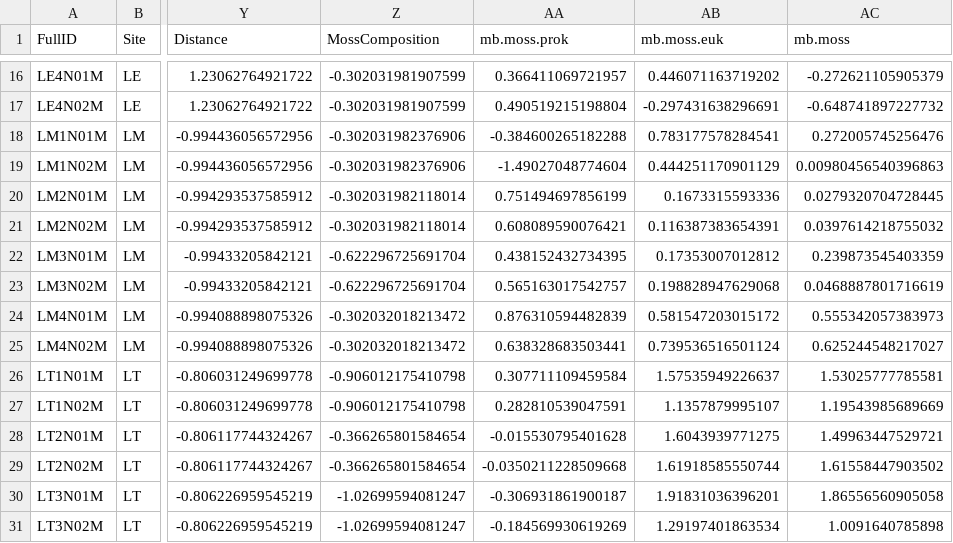
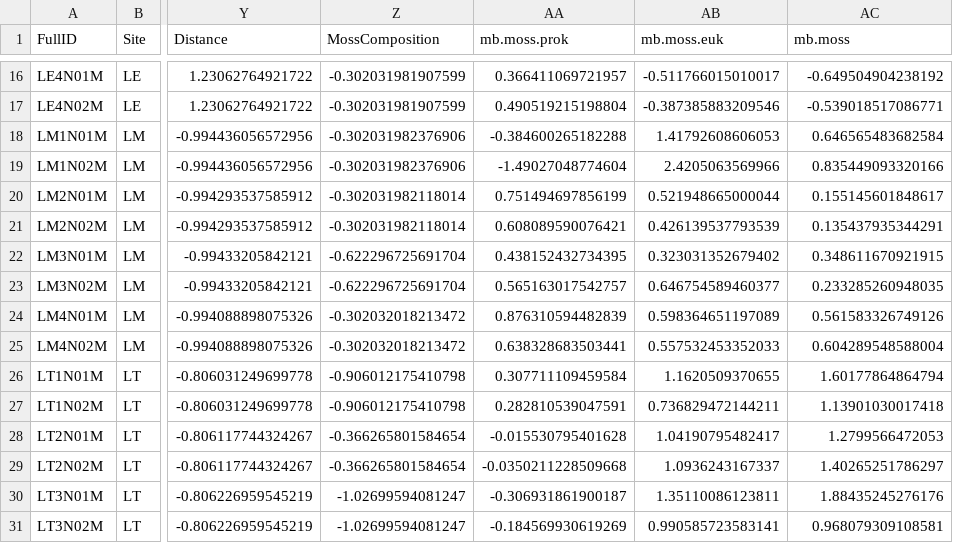
Before and after one commit to bathyscapher/peatland-microbes, a CSV file: csv/Mosses_Metadata_scaled.csv, drawn as a sheet; only a part is shown, gaps mark what is left out; the diff covers the shown part only; the diff names each change by its address in the sheet, - before the commit and + after, or states it on an @@ line.

```diff
--- a/csv/Mosses_Metadata_scaled.csv
+++ b/csv/Mosses_Metadata_scaled.csv
-AB16 (mb.moss.euk): 0.446071163719202
+AB16 (mb.moss.euk): -0.511766015010017
-AC16 (mb.moss): -0.272621105905379
+AC16 (mb.moss): -0.649504904238192
-AB17 (mb.moss.euk): -0.297431638296691
+AB17 (mb.moss.euk): -0.387385883209546
-AC17 (mb.moss): -0.648741897227732
+AC17 (mb.moss): -0.539018517086771
-AB18 (mb.moss.euk): 0.783177578284541
+AB18 (mb.moss.euk): 1.41792608606053
-AC18 (mb.moss): 0.272005745256476
+AC18 (mb.moss): 0.646565483682584
-AB19 (mb.moss.euk): 0.444251170901129
+AB19 (mb.moss.euk): 2.4205063569966
-AC19 (mb.moss): 0.00980456540396863
+AC19 (mb.moss): 0.835449093320166
-AB20 (mb.moss.euk): 0.1673315593336
+AB20 (mb.moss.euk): 0.521948665000044
-AC20 (mb.moss): 0.0279320704728445
+AC20 (mb.moss): 0.155145601848617
-AB21 (mb.moss.euk): 0.116387383654391
+AB21 (mb.moss.euk): 0.426139537793539
-AC21 (mb.moss): 0.0397614218755032
+AC21 (mb.moss): 0.135437935344291
-AB22 (mb.moss.euk): 0.17353007012812
+AB22 (mb.moss.euk): 0.323031352679402
-AC22 (mb.moss): 0.239873545403359
+AC22 (mb.moss): 0.348611670921915
-AB23 (mb.moss.euk): 0.198828947629068
+AB23 (mb.moss.euk): 0.646754589460377
-AC23 (mb.moss): 0.0468887801716619
+AC23 (mb.moss): 0.233285260948035
-AB24 (mb.moss.euk): 0.581547203015172
+AB24 (mb.moss.euk): 0.598364651197089
-AC24 (mb.moss): 0.555342057383973
+AC24 (mb.moss): 0.561583326749126
-AB25 (mb.moss.euk): 0.739536516501124
+AB25 (mb.moss.euk): 0.557532453352033
-AC25 (mb.moss): 0.625244548217027
+AC25 (mb.moss): 0.604289548588004
-AB26 (mb.moss.euk): 1.57535949226637
+AB26 (mb.moss.euk): 1.1620509370655
-AC26 (mb.moss): 1.53025777785581
+AC26 (mb.moss): 1.60177864864794
-AB27 (mb.moss.euk): 1.1357879995107
+AB27 (mb.moss.euk): 0.736829472144211
-AC27 (mb.moss): 1.19543985689669
+AC27 (mb.moss): 1.13901030017418
-AB28 (mb.moss.euk): 1.6043939771275
+AB28 (mb.moss.euk): 1.04190795482417
-AC28 (mb.moss): 1.49963447529721
+AC28 (mb.moss): 1.2799566472053
-AB29 (mb.moss.euk): 1.61918585550744
+AB29 (mb.moss.euk): 1.0936243167337
-AC29 (mb.moss): 1.61558447903502
+AC29 (mb.moss): 1.40265251786297
-AB30 (mb.moss.euk): 1.91831036396201
+AB30 (mb.moss.euk): 1.35110086123811
-AC30 (mb.moss): 1.86556560905058
+AC30 (mb.moss): 1.88435245276176
-AB31 (mb.moss.euk): 1.29197401863534
+AB31 (mb.moss.euk): 0.990585723583141
-AC31 (mb.moss): 1.0091640785898
+AC31 (mb.moss): 0.968079309108581
```
Also changed, not shown: 52 edited cells elsewhere in this file, csv/Mosses_Metadata_unscaled.csv, 15 other files.
